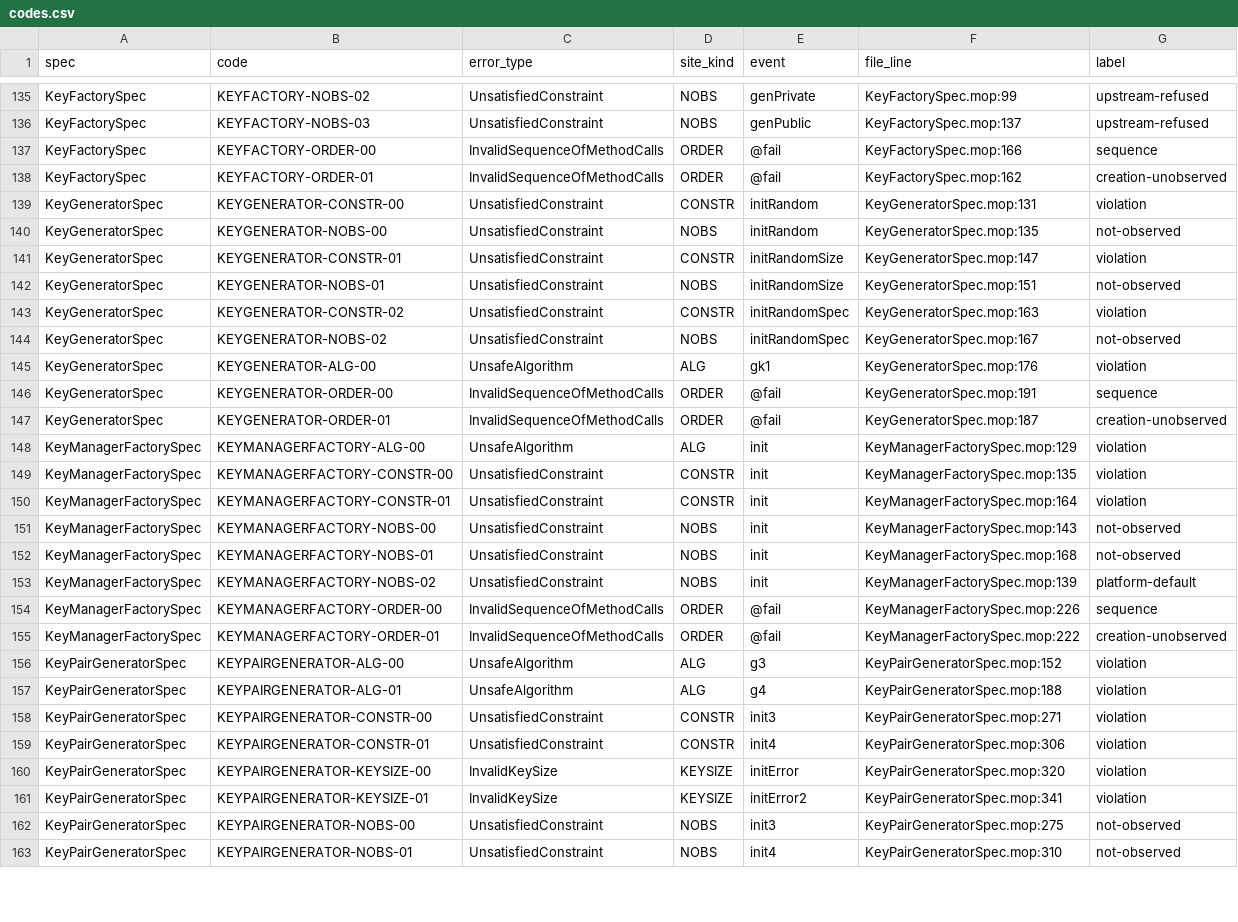
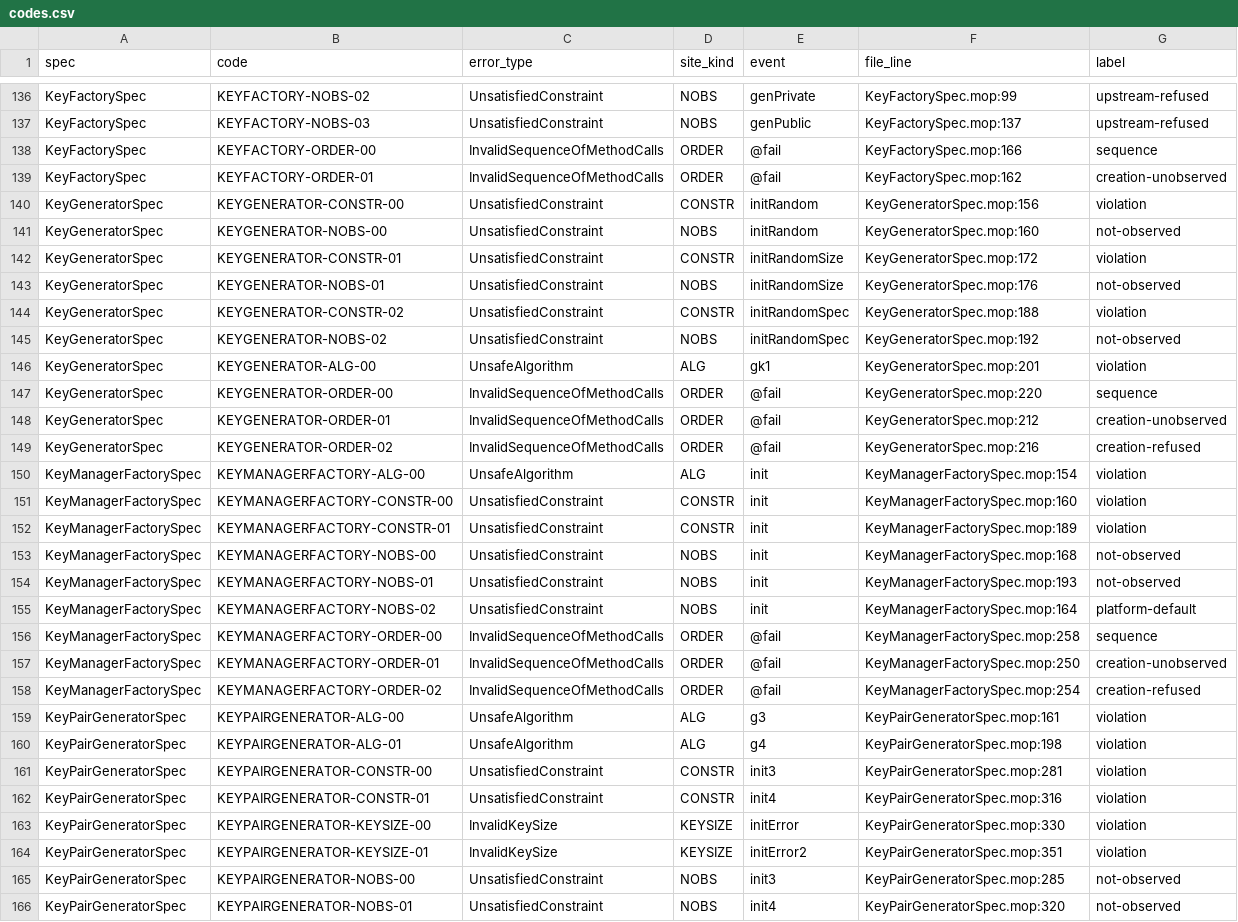
Before and after one commit to PAMunb/rvsec, a CSV file: rvsec/rvsec-mop/src/main/resources/jca_android/codes.csv, drawn as a sheet; only a part is shown, gaps mark what is left out; addresses are those after the commit; the diff covers the shown part only; the diff names each change by its address in the sheet, - before the commit and + after, or states it on an @@ line.

Commit message:
feat(gh114): gêmeos recusados de dois argumentos e rótulo creation-refused no jca_android (refs #114)
Tasks 13.6-13.10.
- Refused two-argument creation twins in MessageDigestSpec (g5), MacSpec,
  KeyStoreSpec, KeyGeneratorSpec, KeyManagerFactorySpec (g4),
  TrustManagerFactorySpec and SignatureSpec (g3); CipherSpec widens g3 to
  getInstance(String, ..) at the 17-event ceiling. Twins record the creation
  facts only.
- creationRefused set in refused and forbidden creations of twelve
  specifications; @fail emits creation-refused after creation-unobserved
  (12 new -ORDER- rows, codes.csv 330 rows); message gate vocabulary.
- Harness over 248 traces: same (spec, event) multisets, 50 code changes all
  ORDER -> creation-refused; 5 traces re-pinned, 3 added.
- Alphabet maps and delta, divergence record re-keyed with carried reasons,
  conventions/README counts and line references.
- Conformance component pins re-measured for the corpus (events 980,
  refusals 65/43, KeyGeneratorSpec map rows, M1 MessageDigest mop-only list,
  M4 sites 167, edges 109/37, rows 193, derived fraction 0.756).

```diff
--- a/rvsec/rvsec-mop/src/main/resources/jca_android/codes.csv
+++ b/rvsec/rvsec-mop/src/main/resources/jca_android/codes.csv
-F140 (file_line): KeyGeneratorSpec.mop:131
+F140 (file_line): KeyGeneratorSpec.mop:156
-F141 (file_line): KeyGeneratorSpec.mop:135
+F141 (file_line): KeyGeneratorSpec.mop:160
-F142 (file_line): KeyGeneratorSpec.mop:147
+F142 (file_line): KeyGeneratorSpec.mop:172
-F143 (file_line): KeyGeneratorSpec.mop:151
+F143 (file_line): KeyGeneratorSpec.mop:176
-F144 (file_line): KeyGeneratorSpec.mop:163
+F144 (file_line): KeyGeneratorSpec.mop:188
-F145 (file_line): KeyGeneratorSpec.mop:167
+F145 (file_line): KeyGeneratorSpec.mop:192
-F146 (file_line): KeyGeneratorSpec.mop:176
+F146 (file_line): KeyGeneratorSpec.mop:201
-F147 (file_line): KeyGeneratorSpec.mop:191
+F147 (file_line): KeyGeneratorSpec.mop:220
-F148 (file_line): KeyGeneratorSpec.mop:187
+F148 (file_line): KeyGeneratorSpec.mop:212
+row 149: KeyGeneratorSpec | KEYGENERATOR-ORDER-02 | InvalidSequenceOfMethodCalls | ORDER | @fail | KeyGeneratorSpec.mop:216 | creation-refused
-F150 (file_line): KeyManagerFactorySpec.mop:129
+F150 (file_line): KeyManagerFactorySpec.mop:154
-F151 (file_line): KeyManagerFactorySpec.mop:135
+F151 (file_line): KeyManagerFactorySpec.mop:160
-F152 (file_line): KeyManagerFactorySpec.mop:164
+F152 (file_line): KeyManagerFactorySpec.mop:189
-F153 (file_line): KeyManagerFactorySpec.mop:143
+F153 (file_line): KeyManagerFactorySpec.mop:168
-F154 (file_line): KeyManagerFactorySpec.mop:168
+F154 (file_line): KeyManagerFactorySpec.mop:193
-F155 (file_line): KeyManagerFactorySpec.mop:139
+F155 (file_line): KeyManagerFactorySpec.mop:164
-F156 (file_line): KeyManagerFactorySpec.mop:226
+F156 (file_line): KeyManagerFactorySpec.mop:258
-F157 (file_line): KeyManagerFactorySpec.mop:222
+F157 (file_line): KeyManagerFactorySpec.mop:250
+row 158: KeyManagerFactorySpec | KEYMANAGERFACTORY-ORDER-02 | InvalidSequenceOfMethodCalls | ORDER | @fail | KeyManagerFactorySpec.mop:254 | creation-refused
-F159 (file_line): KeyPairGeneratorSpec.mop:152
+F159 (file_line): KeyPairGeneratorSpec.mop:161
-F160 (file_line): KeyPairGeneratorSpec.mop:188
+F160 (file_line): KeyPairGeneratorSpec.mop:198
-F161 (file_line): KeyPairGeneratorSpec.mop:271
+F161 (file_line): KeyPairGeneratorSpec.mop:281
-F162 (file_line): KeyPairGeneratorSpec.mop:306
+F162 (file_line): KeyPairGeneratorSpec.mop:316
-F163 (file_line): KeyPairGeneratorSpec.mop:320
+F163 (file_line): KeyPairGeneratorSpec.mop:330
-F164 (file_line): KeyPairGeneratorSpec.mop:341
+F164 (file_line): KeyPairGeneratorSpec.mop:351
-F165 (file_line): KeyPairGeneratorSpec.mop:275
+F165 (file_line): KeyPairGeneratorSpec.mop:285
-F166 (file_line): KeyPairGeneratorSpec.mop:310
+F166 (file_line): KeyPairGeneratorSpec.mop:320
```
Also changed, not shown: 10 added rows and 83 edited cells elsewhere in this file, rv-android/data/jca_android/order_alphabet_map.csv, rv-android/data/jca_android/order_alphabet_map_delta.csv, 38 other files.
